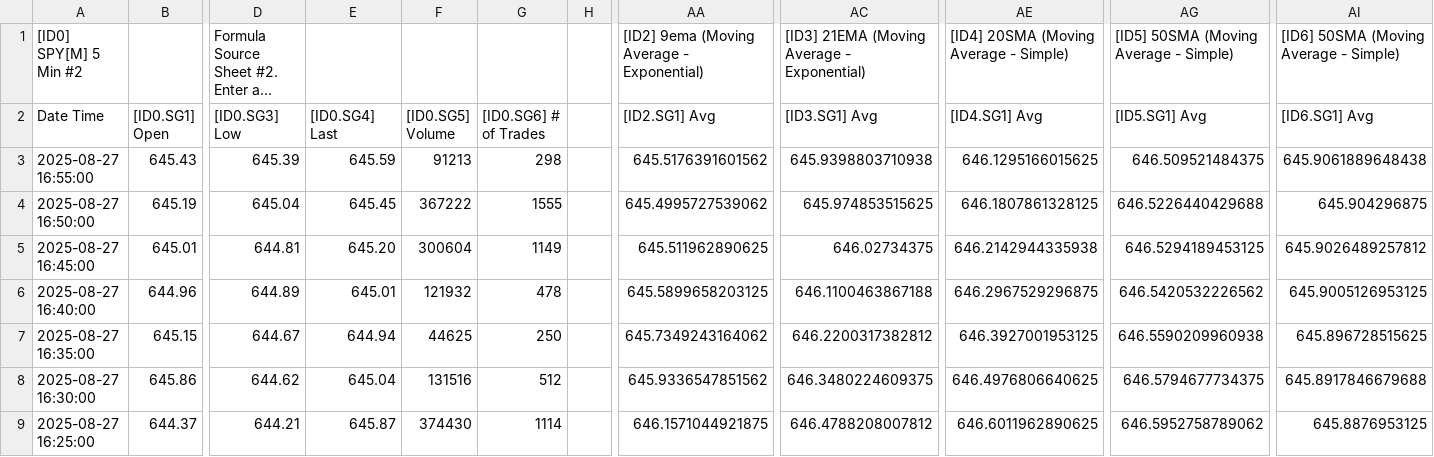
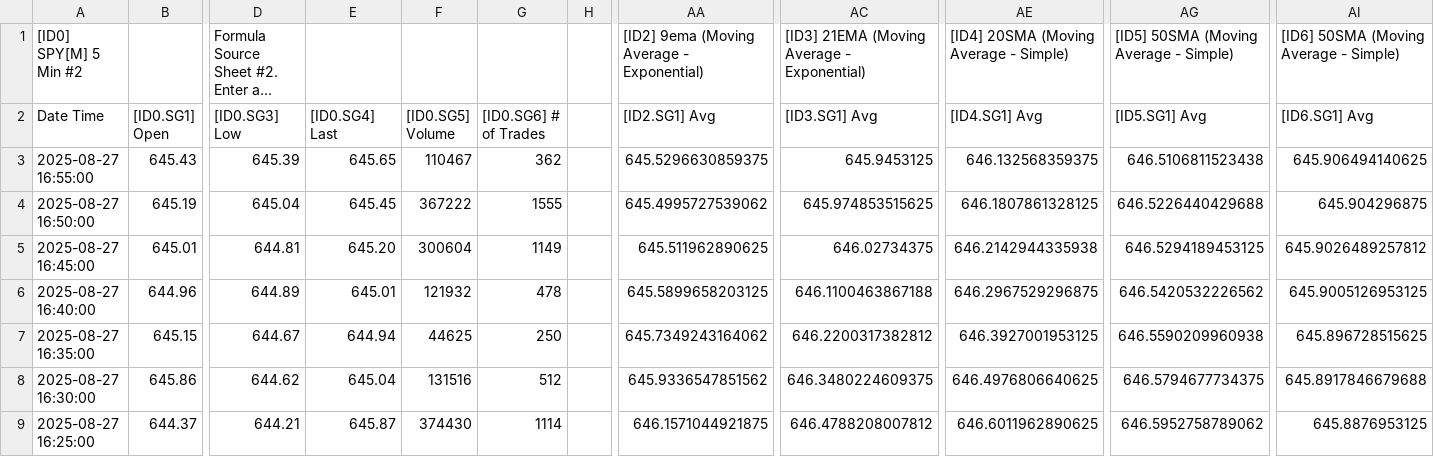
Before and after one commit to timbarber4/ETF-Feed, a TSV file: 5min with MA's.tsv, drawn as a sheet; only a part is shown, gaps mark what is left out; long unchanged cells end in …; the diff names each change by its address in the sheet, - before the commit and + after, or states it on an @@ line.

```diff
--- a/5min with MA's.tsv
+++ b/5min with MA's.tsv
-E3 ([ID0.SG4] Last): 645.59
+E3 ([ID0.SG4] Last): 645.65
-F3 ([ID0.SG5] Volume): 91213
+F3 ([ID0.SG5] Volume): 110467
-G3 ([ID0.SG6] # of Trades): 298
+G3 ([ID0.SG6] # of Trades): 362
-AA3 ([ID2.SG1] Avg): 645.5176391601562
+AA3 ([ID2.SG1] Avg): 645.5296630859375
-AC3 ([ID3.SG1] Avg): 645.9398803710938
+AC3 ([ID3.SG1] Avg): 645.9453125
-AE3 ([ID4.SG1] Avg): 646.1295166015625
+AE3 ([ID4.SG1] Avg): 646.132568359375
-AG3 ([ID5.SG1] Avg): 646.509521484375
+AG3 ([ID5.SG1] Avg): 646.5106811523438
-AI3 ([ID6.SG1] Avg): 645.9061889648438
+AI3 ([ID6.SG1] Avg): 645.906494140625
```
Also changed, not shown: 5min VWAP&POC.tsv, Latest 1 min SPY .tsv.
